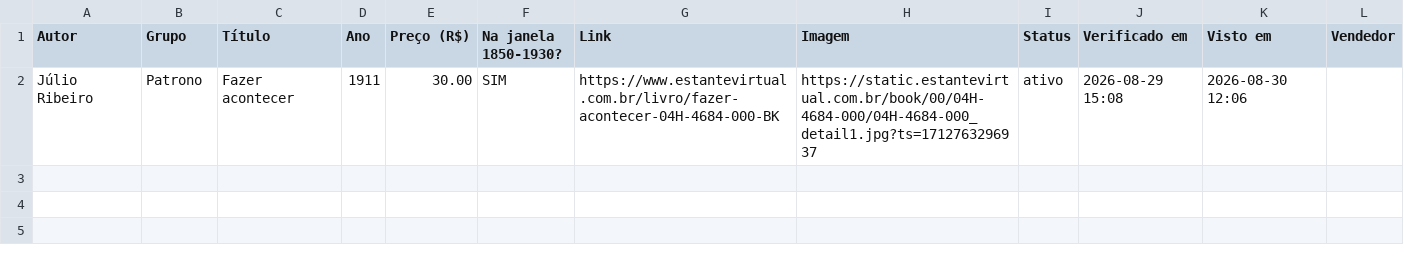
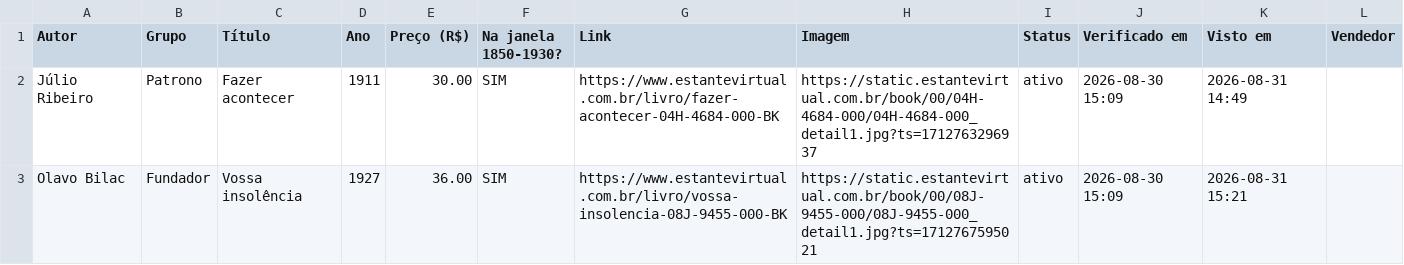
Before and after one commit to feliperibeirobittencourt/clio-radar, a CSV file: raw/estante-hoje.csv, drawn as a sheet.

```diff
--- a/raw/estante-hoje.csv
+++ b/raw/estante-hoje.csv
@@ -1,2 +1,3 @@
 Autor,Grupo,Título,Ano,Preço (R$),Na janela 1850-1930?,Link,Imagem,Status,Verificado em,Visto em,Vendedor
-Júlio Ribeiro,Patrono,Fazer acontecer,1911,30.00,SIM,https://www.estantevirtual.com.br/livro/fazer-acontecer-04H-4684-000-BK,https://static.estantevirtual.com.br/book/00/04H-4684-000/04H-4684-000_detail1.jpg?ts=1712763296937,ativo,2026-08-29 15:08,2026-08-30 12:06,
+Júlio Ribeiro,Patrono,Fazer acontecer,1911,30.00,SIM,https://www.estantevirtual.com.br/livro/fazer-acontecer-04H-4684-000-BK,https://static.estantevirtual.com.br/book/00/04H-4684-000/04H-4684-000_detail1.jpg?ts=1712763296937,ativo,2026-08-30 15:09,2026-08-31 14:49,
+Olavo Bilac,Fundador,Vossa insolência,1927,36.00,SIM,https://www.estantevirtual.com.br/livro/vossa-insolencia-08J-9455-000-BK,https://static.estantevirtual.com.br/book/00/08J-9455-000/08J-9455-000_detail1.jpg?ts=1712767595021,ativo,2026-08-30 15:09,2026-08-31 15:21,
```
Also changed, not shown: 1 other file.
